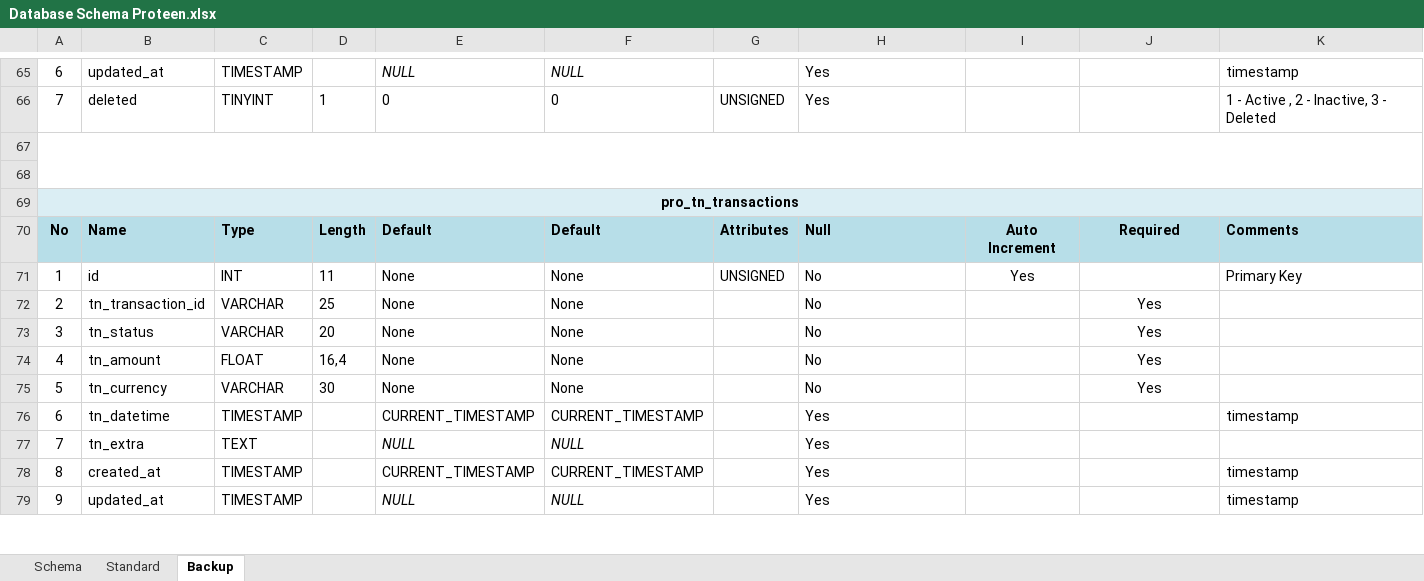
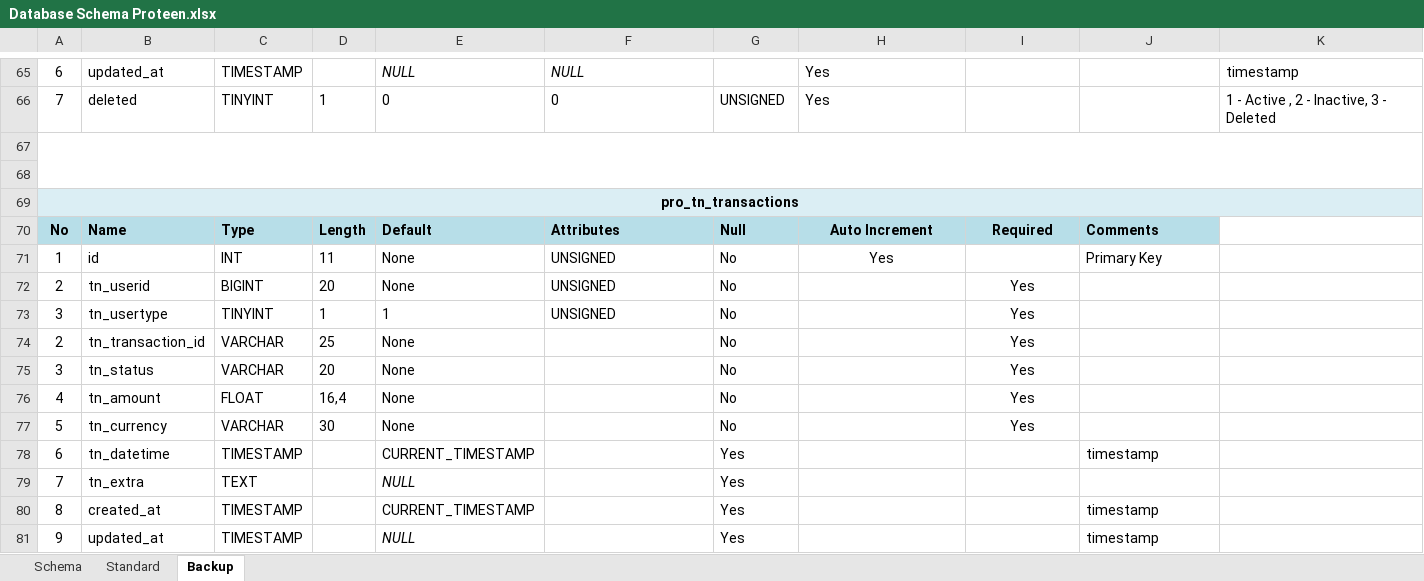
Before and after one commit to inxkrutik/proteendocs, an Excel workbook: Database Schema Proteen.xlsx, sheet Backup, drawn as a sheet; only a part is shown, gaps mark what is left out; values as stored, in another font and other column widths than the file's, no borders; addresses are those after the commit; the diff covers the shown part only; the diff names each change by its address in the sheet, - before the commit and + after, or states it on an @@ line.

```diff
--- a/Database Schema Proteen.xlsx (sheet Backup)
+++ b/Database Schema Proteen.xlsx (sheet Backup)
-F70: Default
+F70: Attributes
-G70: Attributes
+G70: Null
-H70: Null
+H70: Auto Increment
-H70:H71 alignment: left
+H70:H71 alignment: center
-I70: Auto Increment
+I70: Required
-J70: Required
+J70: Comments
-J70 alignment: center
+J70 alignment: left
-K70: Comments
+K70: (empty)
-K70 fill: #B7DEE8
+K70 fill: none
-F71: None
+F71: UNSIGNED
-G71: UNSIGNED
+G71: No
-H71: No
+H71: Yes
-I71: Yes
+I71: (empty)
-J71: (empty)
+J71: Primary Key
-K71: Primary Key
+K71: (empty)
+row 72: 2 | tn_userid | BIGINT | 20 | None | UNSIGNED | No |  | Yes
+row 73: 3 | tn_usertype | TINYINT | 1 | 1 | UNSIGNED | No |  | Yes
-F74:F77: None
+F74:F77: (empty)
-G74:G77: (empty)
+G74:G77: No
-H74:H77: No
+H74:H77: (empty)
-I74:I77: (empty)
+I74:I77: Yes
-J74:J77: Yes
+J74:J77: (empty)
-F78: CURRENT_TIMESTAMP
+F78: (empty)
-G78:G81: (empty)
+G78:G81: Yes
-H78:H81: Yes
+H78:H81: (empty)
-J78: (empty)
+J78: timestamp
-K78: timestamp
+K78: (empty)
-F79: NULL
+F79: (empty)
-F80: CURRENT_TIMESTAMP
+F80: (empty)
-J80:J81: (empty)
+J80:J81: timestamp
-K80:K81: timestamp
+K80:K81: (empty)
-F81: NULL
+F81: (empty)
```
Also changed, not shown: 5 edited cells elsewhere in this sheet, sheet Schema.
